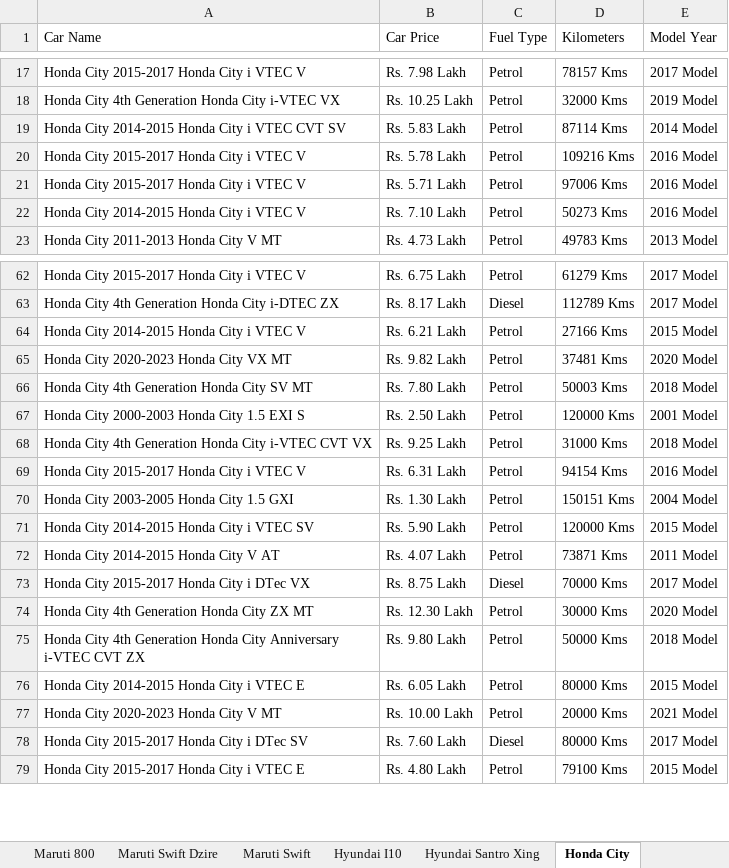
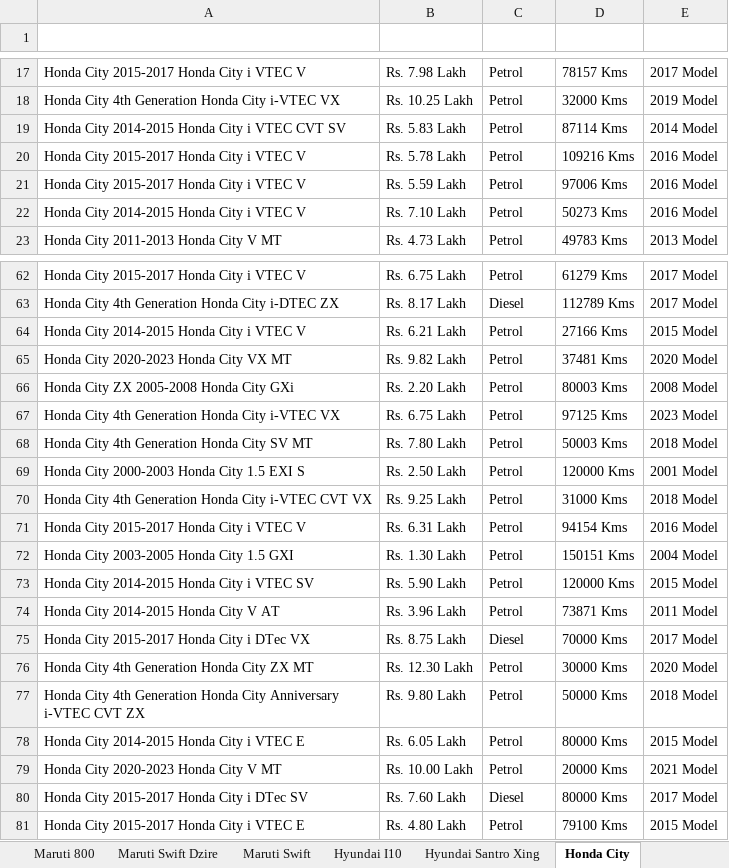
Before and after one commit to anandkumar01/Hackathon_Project, an Excel workbook: target/test-classes/testdata.xlsx, sheet Honda City, drawn as a sheet; only a part is shown, gaps mark what is left out; values as stored, in another font and other column widths than the file's, no borders; addresses are those after the commit; the diff names each change by its address in the sheet, - before the commit and + after, or states it on an @@ line.

Commit message:
Header style for popular car model details fixed

```diff
--- a/target/test-classes/testdata.xlsx (sheet Honda City)
+++ b/target/test-classes/testdata.xlsx (sheet Honda City)
-A1:E1 text colour: black
+A1:E1 text colour: #FFFFFF
-B21 (Car Price): Rs. 5.71 Lakh
+B21 (Car Price): Rs. 5.59 Lakh
+row 66: Honda City ZX 2005-2008 Honda City GXi | Rs. 2.20 Lakh | Petrol | 80003 Kms | 2008 Model
+row 67: Honda City 4th Generation Honda City i-VTEC VX | Rs. 6.75 Lakh | Petrol | 97125 Kms | 2023 Model
-B74 (Car Price): Rs. 4.07 Lakh
+B74 (Car Price): Rs. 3.96 Lakh
```
Also changed, not shown: sheet Hyundai I10, sheet Maruti Swift, sheet CarDetails, sheet HealthInsurance, sheet BikeDetails, sheet Hyundai Santro Xing, 5 more sheets, 13 other files.
